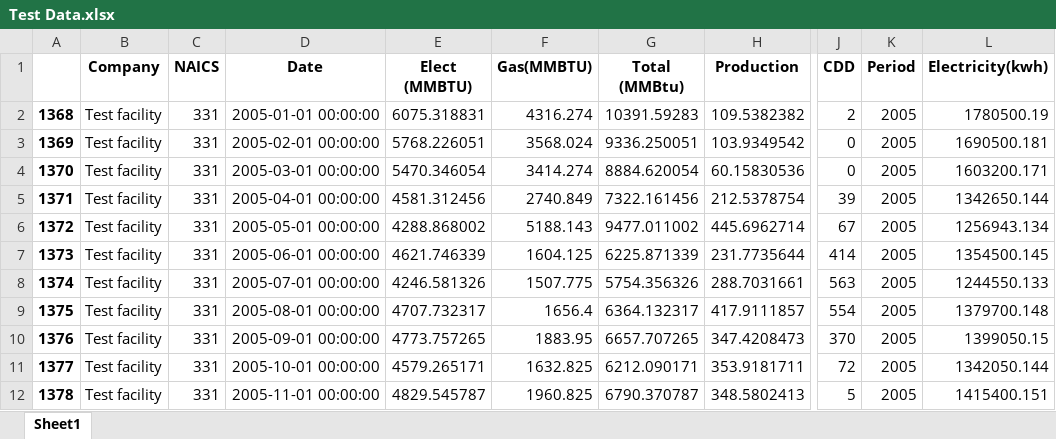
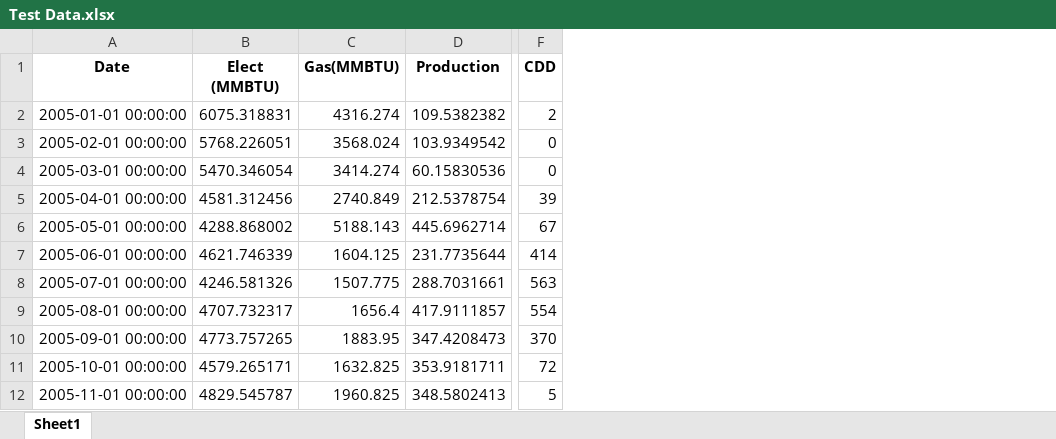
Before and after one commit to ORNL-AMO/Sliding-Regression-Tool, an Excel workbook: Test Data.xlsx, sheet Sheet1, drawn as a sheet; only a part is shown, gaps mark what is left out; values as stored, in another font and other column widths than the file's, no borders; the diff names each change by its address in the sheet, - before the commit and + after, or states it on an @@ line.

Commit message:
Cleaned

```diff
--- a/Test Data.xlsx (sheet Sheet1)
+++ b/Test Data.xlsx (sheet Sheet1)
-column A, rows 2-12: 1368 | 1369 | 1370 | 1371 | 1372 | 1373 | 1374 | 1375 | 1376 | 1377 | 1378
-column B (Company), rows 2-12: all Test facility
-column C (NAICS), rows 2-12: all 331
-column G (Total (MMBtu)), rows 2-12: 10391.59283 | 9336.250051 | 8884.620054 | 7322.161456 | 9477.011002 | 6225.871339 | 5754.356326 | 6364.132317 | 6657.707265 | 6212.090171 | 6790.370787
-column K (Period), rows 2-12: all 2005
-column L (Electricity(kwh)), rows 2-12: 1780500.19 | 1690500.181 | 1603200.171 | 1342650.144 | 1256943.134 | 1354500.145 | 1244550.133 | 1379700.148 | 1399050.15 | 1342050.144 | 1415400.151
```
